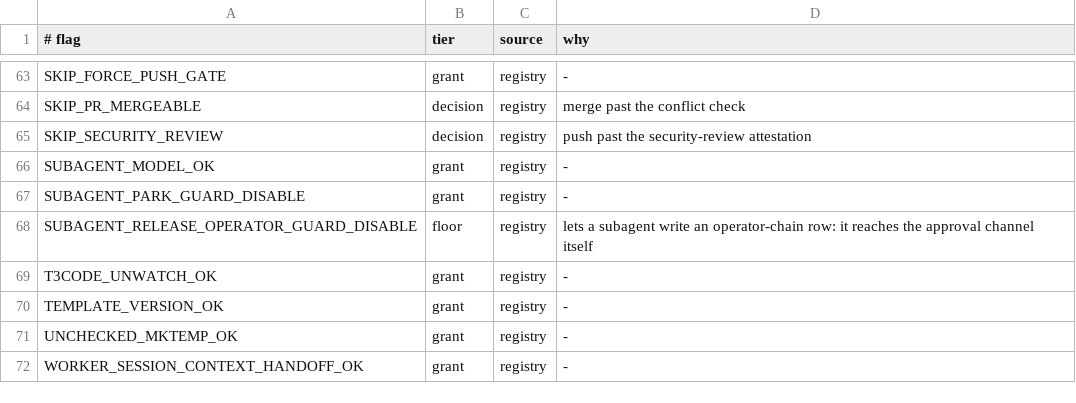
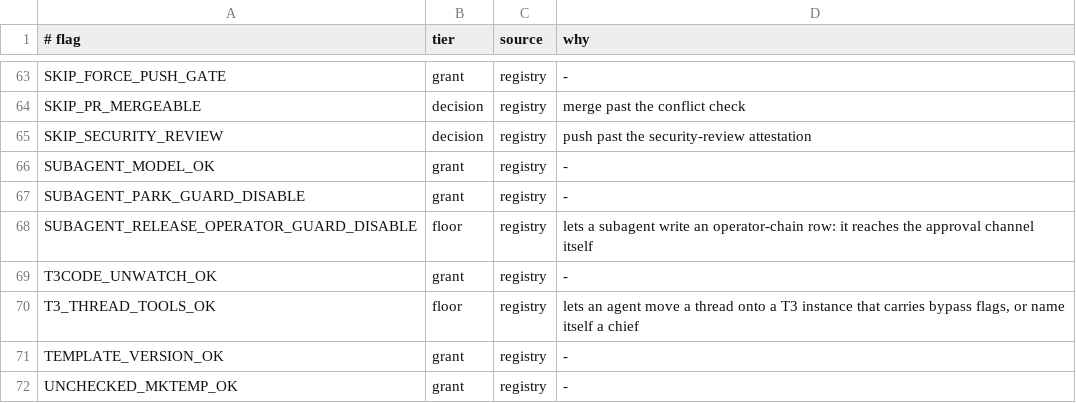
Before and after one commit to yotamleo-org/Himmel, a TSV file: scripts/station-ops/bypass-flag-tiers.tsv, drawn as a sheet; only a part is shown, gaps mark what is left out; the shorter side is filled out with more unchanged rows.

```diff
--- a/scripts/station-ops/bypass-flag-tiers.tsv
+++ b/scripts/station-ops/bypass-flag-tiers.tsv
@@ -69,2 +69,3 @@ SUBAGENT_RELEASE_OPERATOR_GUARD_DISABLE	floor	registry	lets a subagent write an
 T3CODE_UNWATCH_OK	grant	registry	-
+T3_THREAD_TOOLS_OK	floor	registry	lets an agent move a thread onto a T3 instance that carries bypass flags, or name itself a chief
 TEMPLATE_VERSION_OK	grant	registry	-
```
Also changed, not shown: scripts/ci/suite-durations.tsv, 11 other files.
